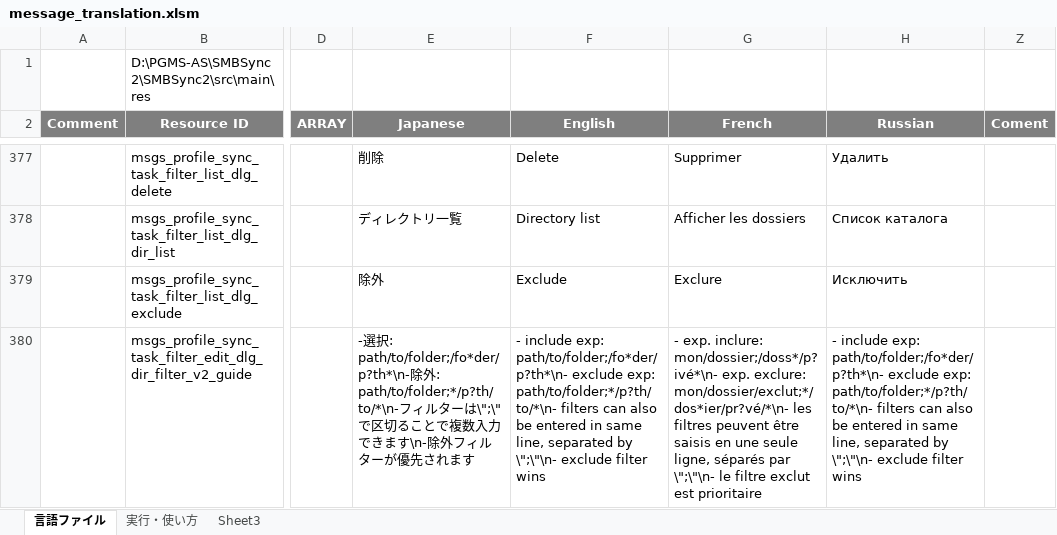
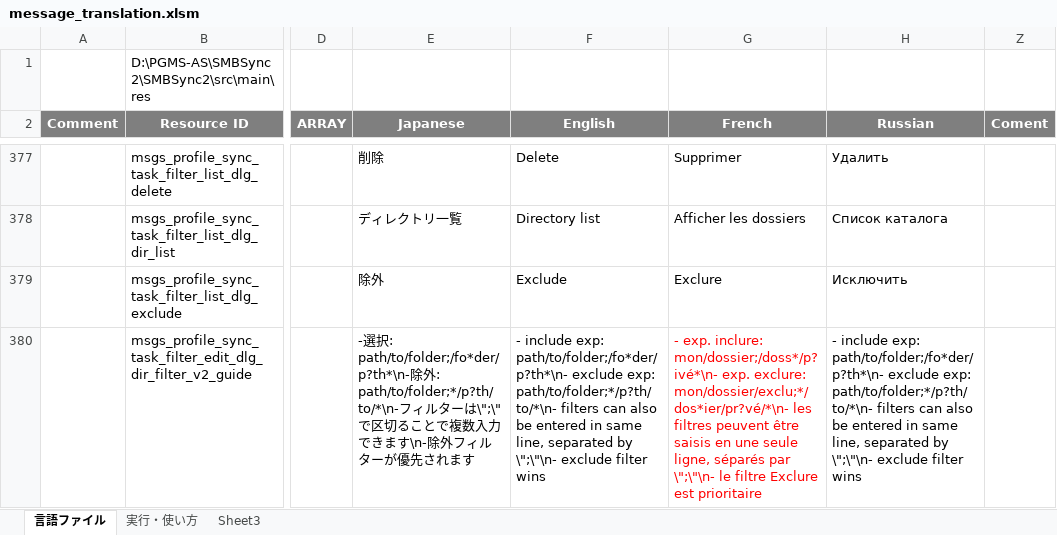
Before and after one commit to PhilZ-cwm6/SMBSync2, an Excel workbook: message_translation.xlsm, sheet 言語ファイル, drawn as a sheet; only a part is shown, gaps mark what is left out; values as stored, in another font and other column widths than the file's, no borders; charts and pictures not drawn; the diff covers the shown part only; the diff names each change by its address in the sheet, - before the commit and + after, or states it on an @@ line.

Commit message:
Two minor fr translations

```diff
--- a/message_translation.xlsm (sheet 言語ファイル)
+++ b/message_translation.xlsm (sheet 言語ファイル)
-G380 (French): …exp. exclure: mon/dossier/exclut;*/dos*ier/pr?vé/*\n- les filtres peuvent être saisis en une seule ligne, séparés par \";\"\n- le filtre exclut est prioritaire
+G380 (French): …exp. exclure: mon/dossier/exclu;*/dos*ier/pr?vé/*\n- les filtres peuvent être saisis en une seule ligne, séparés par \";\"\n- le filtre Exclure est prioritaire
-G380 text colour: black
+G380 text colour: #FF0000
```
Also changed, not shown: 1 edited cell and cell formats elsewhere in this sheet, charts or pictures, 1 other file.
